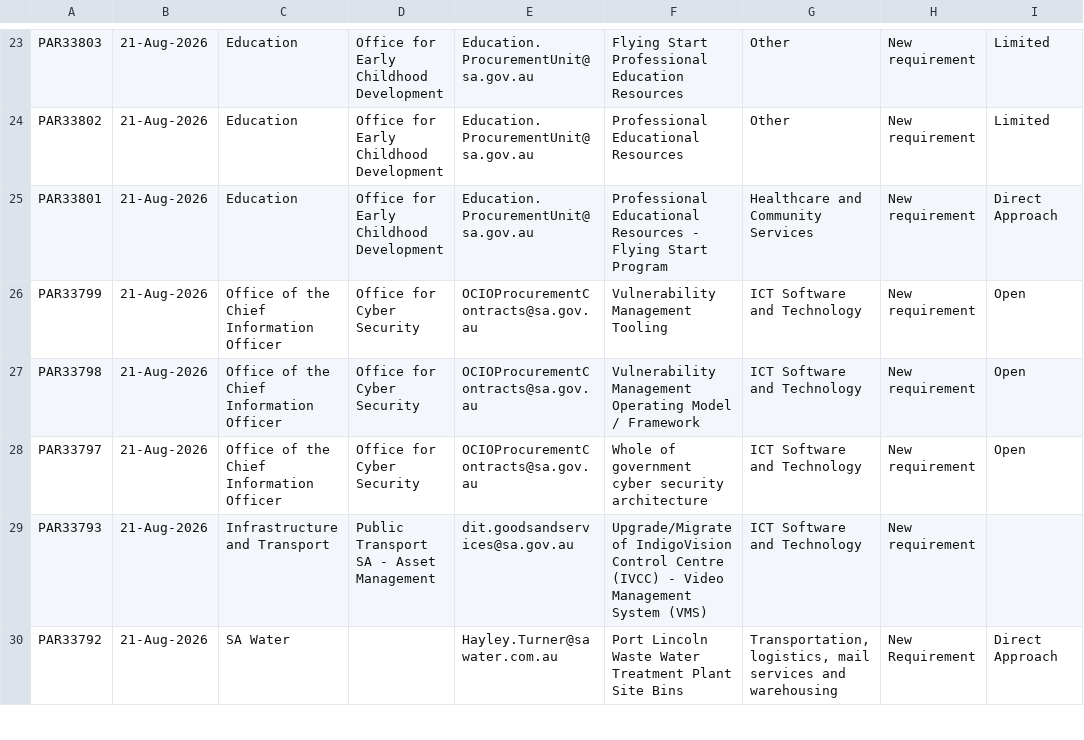
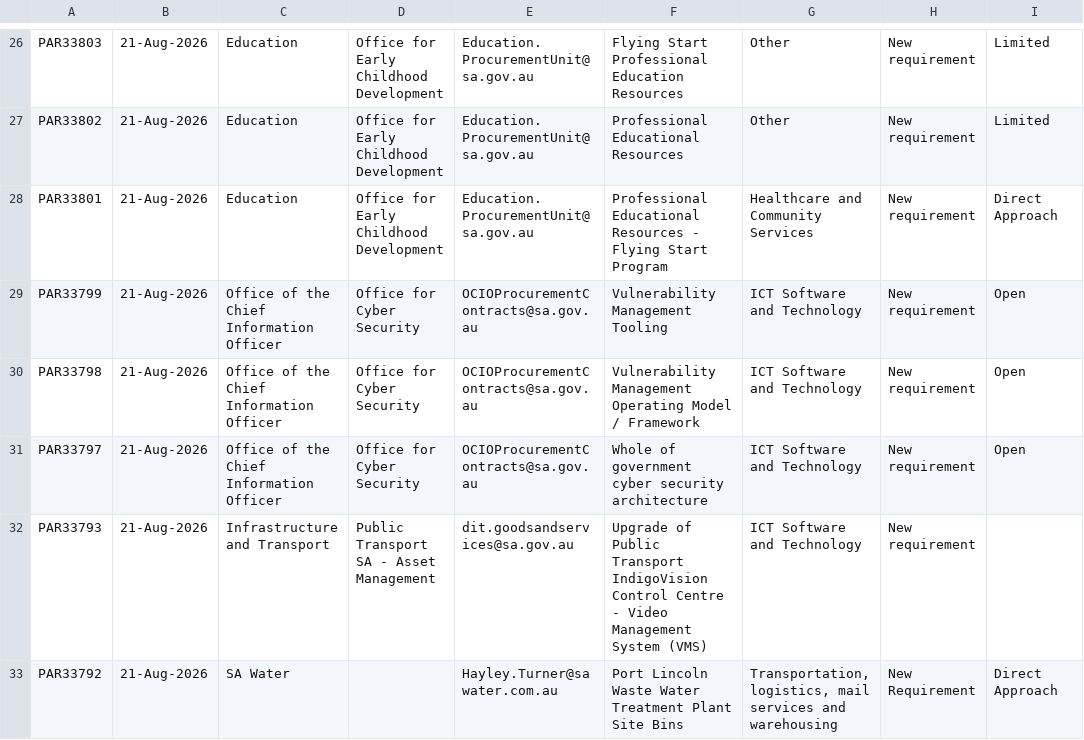
Before and after one commit to J-Lich/__temp_panel_output, a CSV file: vendor_panel.csv, drawn as a sheet; only a part is shown, gaps mark what is left out; addresses are those after the commit; the diff covers the shown part only; the diff names each change by its address in the sheet, - before the commit and + after, or states it on an @@ line.

```diff
--- a/vendor_panel.csv
+++ b/vendor_panel.csv
-F32: Upgrade/Migrate of IndigoVision Control Centre (IVCC) - Video…
+F32: Upgrade of Public Transport IndigoVision Control Centre - Video…
```
Also changed, not shown: 3 added rows, 3 removed rows and 3 edited cells elsewhere in this file, 1 other file.
